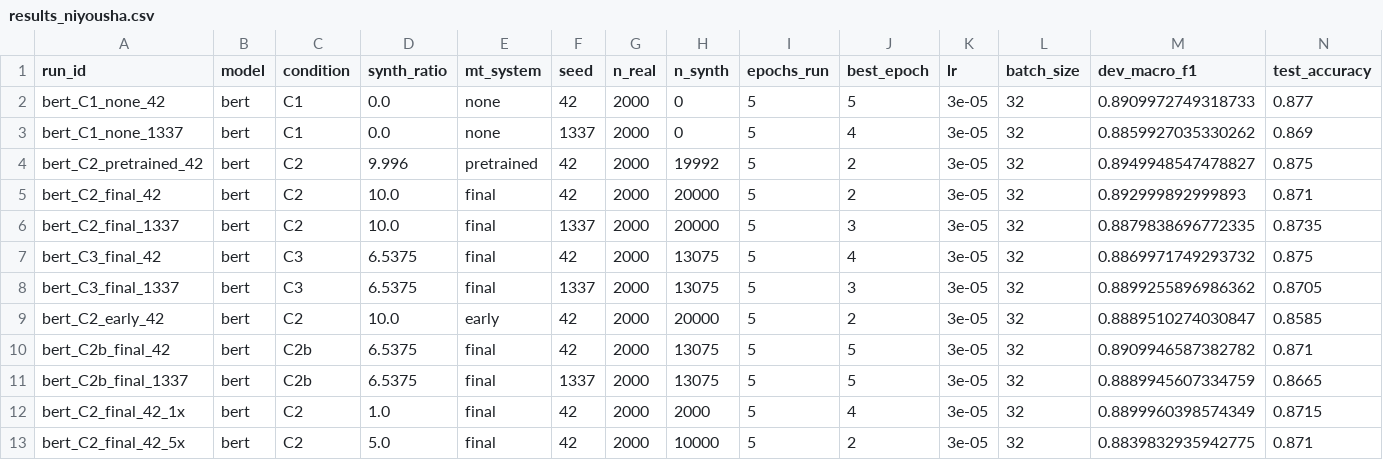
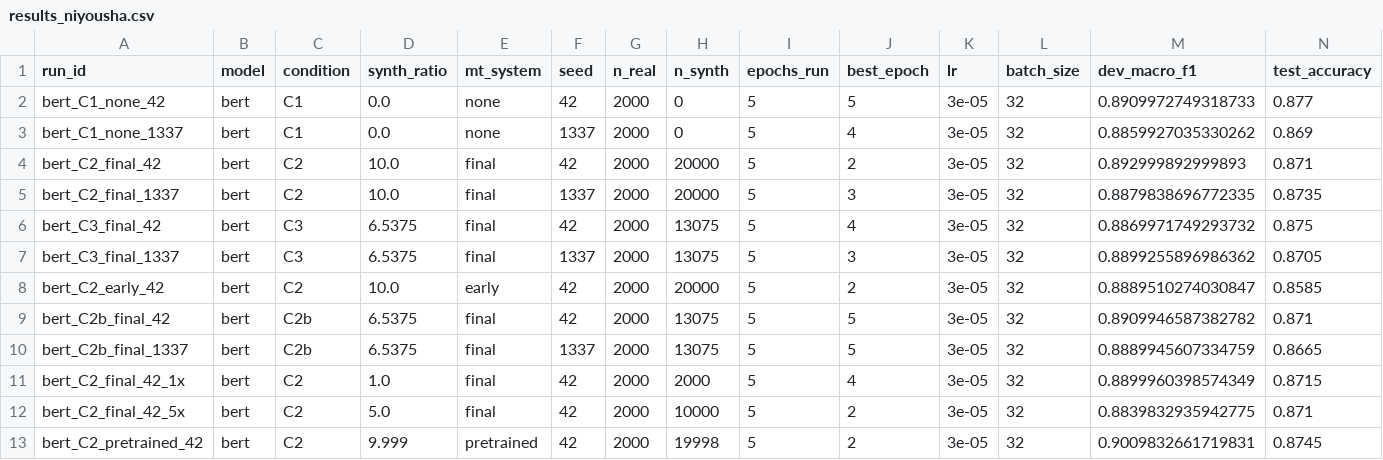
Before and after one commit to niushamjd/mt-augmentation-sentiment-tr, a CSV file: results/results_niyousha.csv, drawn as a sheet; only a part is shown; removed rows and columns are numbered as before the commit, all else as after; rows hold the shown columns only; the diff names each change by its address in the sheet, - before the commit and + after, or states it on an @@ line.

Commit message:
Rerun RQ4 pretrained-tier with new normalised data

```diff
--- a/results/results_niyousha.csv
+++ b/results/results_niyousha.csv
-row 4: bert_C2_pretrained_42 | bert | C2 | 9.996 | pretrained | 42 | 2000 | 19992 | 5 | 2 | 3e-05 | 32 | 0.8949948547478827 | 0.875
+row 13: bert_C2_pretrained_42 | bert | C2 | 9.999 | pretrained | 42 | 2000 | 19998 | 5 | 2 | 3e-05 | 32 | 0.9009832661719831 | 0.8745
```
Also changed, not shown: results/predictions/bert_C2_pretrained_42_predictions.tsv, 1 other file.
